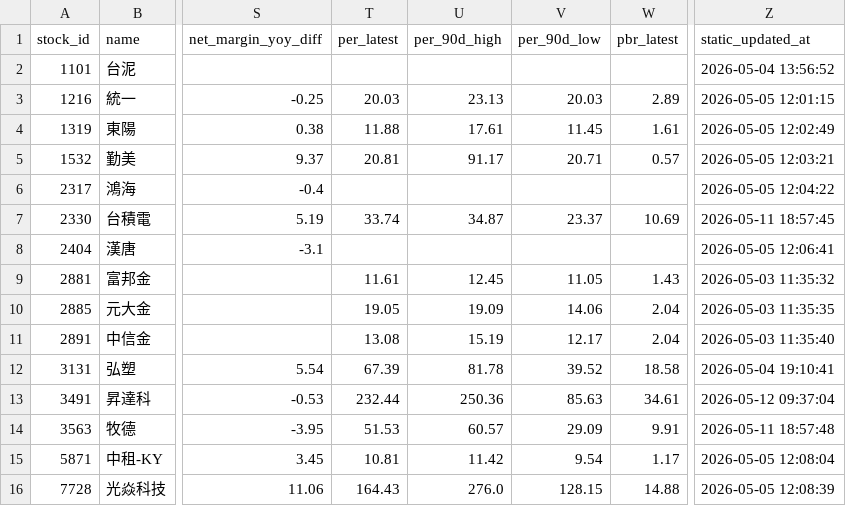
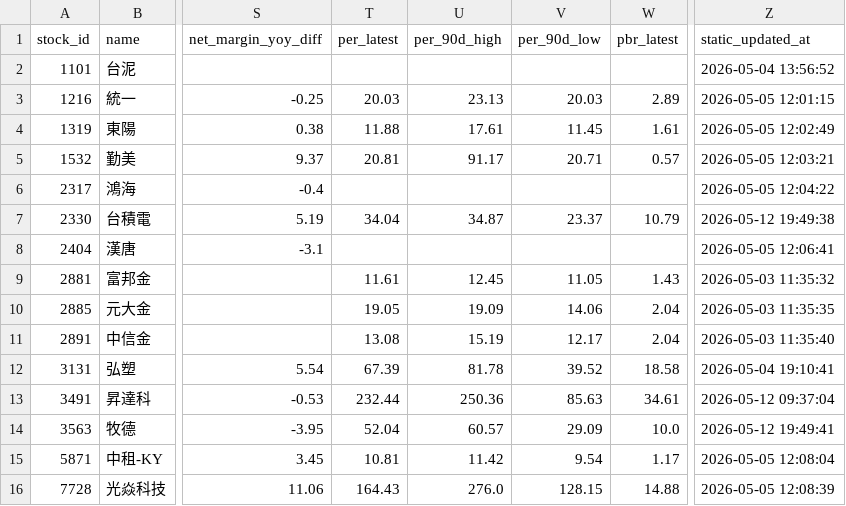
Before and after one commit to ONicole0101/Holding, a CSV file: AllStatic.csv, drawn as a sheet; only a part is shown, gaps mark what is left out; the diff names each change by its address in the sheet, - before the commit and + after, or states it on an @@ line.

```diff
--- a/AllStatic.csv
+++ b/AllStatic.csv
-T7 (per_latest): 33.74
+T7 (per_latest): 34.04
-W7 (pbr_latest): 10.69
+W7 (pbr_latest): 10.79
-Z7 (static_updated_at): 2026-05-11 18:57:45
+Z7 (static_updated_at): 2026-05-12 19:49:38
-T14 (per_latest): 51.53
+T14 (per_latest): 52.04
-W14 (pbr_latest): 9.91
+W14 (pbr_latest): 10.0
-Z14 (static_updated_at): 2026-05-11 18:57:48
+Z14 (static_updated_at): 2026-05-12 19:49:41
```
